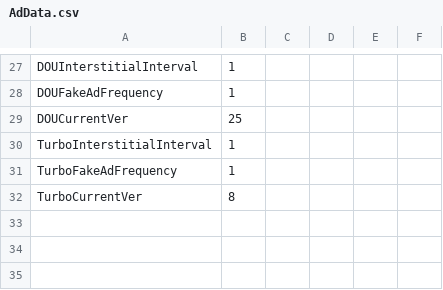
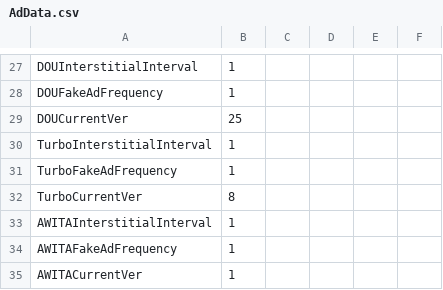
Before and after one commit to JasperRaccoon/jasperraccoon.github.io, a CSV file: Data/AdData.csv, drawn as a sheet; only a part is shown, gaps mark what is left out.

Commit message:
Update AdData.csv

```diff
--- a/Data/AdData.csv
+++ b/Data/AdData.csv
@@ -32 +32,4 @@ TurboFakeAdFrequency,1
 TurboCurrentVer,8
+AWITAInterstitialInterval,1
+AWITAFakeAdFrequency,1
+AWITACurrentVer,1
```
